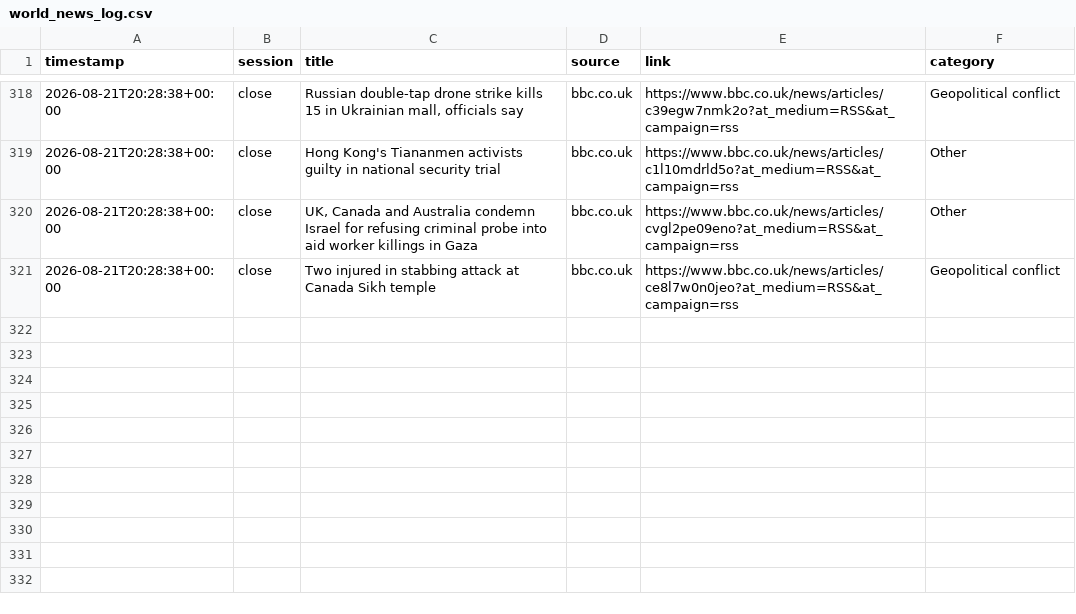
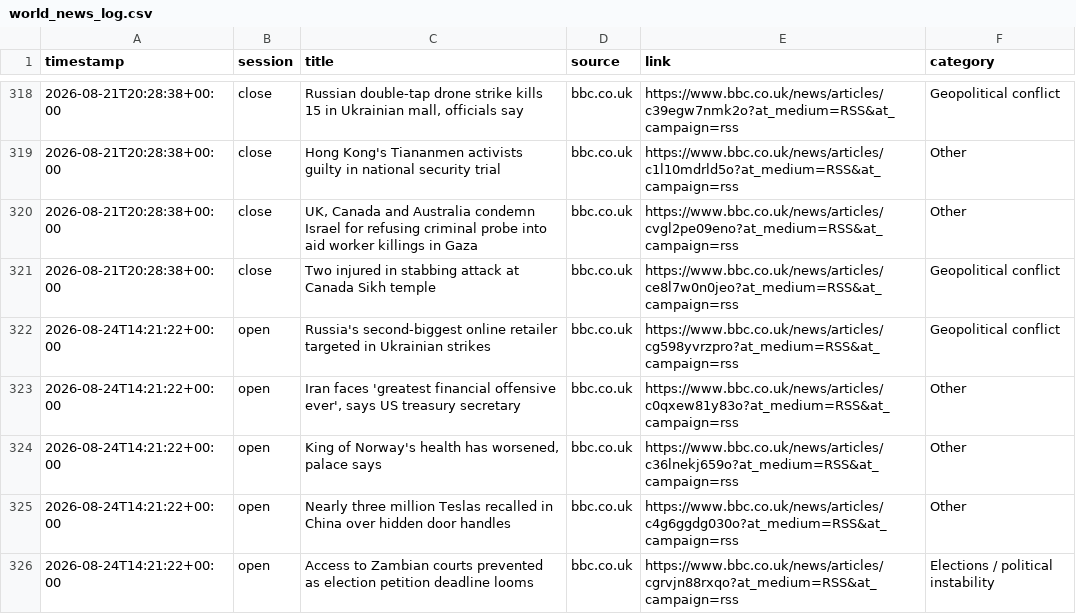
Before and after one commit to ericustayev-dot/Thecolorgreen, a CSV file: world_news_log.csv, drawn as a sheet; only a part is shown, gaps mark what is left out.

```diff
--- a/world_news_log.csv
+++ b/world_news_log.csv
@@ -321 +321,6 @@ timestamp,session,title,source,link,category
 2026-08-21T20:28:38+00:00,close,Two injured in stabbing attack at Canada Sikh temple,bbc.co.uk,https://www.bbc.co.uk/news/articles/ce8l7w0n0jeo?at_medium=RSS&at_campaign=rss,Geopolitical conflict
+2026-08-24T14:21:22+00:00,open,Russia's second-biggest online retailer targeted in Ukrainian strikes,bbc.co.uk,https://www.bbc.co.uk/news/articles/cg598yvrzpro?at_medium=RSS&at_campaign=rss,Geopolitical conflict
+2026-08-24T14:21:22+00:00,open,"Iran faces 'greatest financial offensive ever', says US treasury secretary",bbc.co.uk,https://www.bbc.co.uk/news/articles/c0qxew81y83o?at_medium=RSS&at_campaign=rss,Other
+2026-08-24T14:21:22+00:00,open,"King of Norway's health has worsened, palace says",bbc.co.uk,https://www.bbc.co.uk/news/articles/c36lnekj659o?at_medium=RSS&at_campaign=rss,Other
+2026-08-24T14:21:22+00:00,open,Nearly three million Teslas recalled in China over hidden door handles,bbc.co.uk,https://www.bbc.co.uk/news/articles/c4g6ggdg030o?at_medium=RSS&at_campaign=rss,Other
+2026-08-24T14:21:22+00:00,open,Access to Zambian courts prevented as election petition deadline looms,bbc.co.uk,https://www.bbc.co.uk/news/articles/cgrvjn88rxqo?at_medium=RSS&at_campaign=rss,Elections / political instability
```
Also changed, not shown: commodities_history.csv, history.csv, 1 other file.
